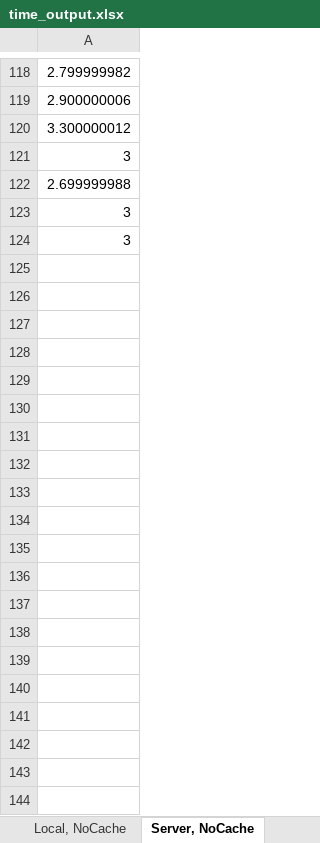
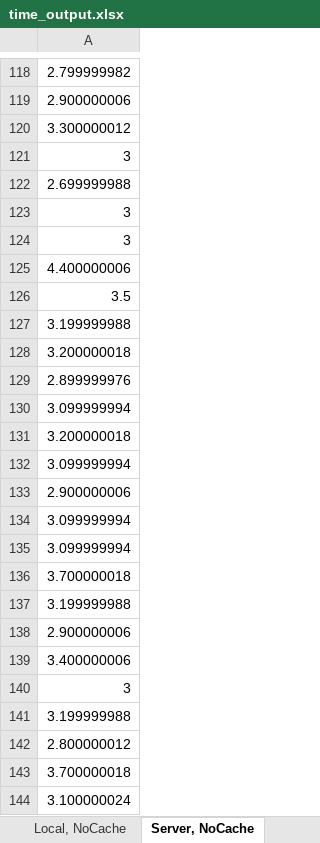
Before and after one commit to MidanLP/Opacity-Case-Study, an Excel workbook: Testing/time_output.xlsx, sheet Server, NoCache, drawn as a sheet; only a part is shown, gaps mark what is left out; values as stored, in another font and other column widths than the file's, no borders; the diff covers the shown part only; the diff names each change by its address in the sheet, - before the commit and + after, or states it on an @@ line.

```diff
--- a/Testing/time_output.xlsx (sheet Server, NoCache)
+++ b/Testing/time_output.xlsx (sheet Server, NoCache)
+row 125: 4.400000006
+row 126: 3.5
+row 127: 3.199999988
+row 128: 3.200000018
+row 129: 2.899999976
+row 130: 3.099999994
+row 131: 3.200000018
+row 132: 3.099999994
+row 133: 2.900000006
+row 134: 3.099999994
+row 135: 3.099999994
+row 136: 3.700000018
+row 137: 3.199999988
+row 138: 2.900000006
+row 139: 3.400000006
+row 140: 3
+row 141: 3.199999988
+row 142: 2.800000012
+row 143: 3.700000018
+row 144: 3.100000024
```
Also changed, not shown: 125 added rows elsewhere in this sheet, other sheet tabs, 4 other files.
